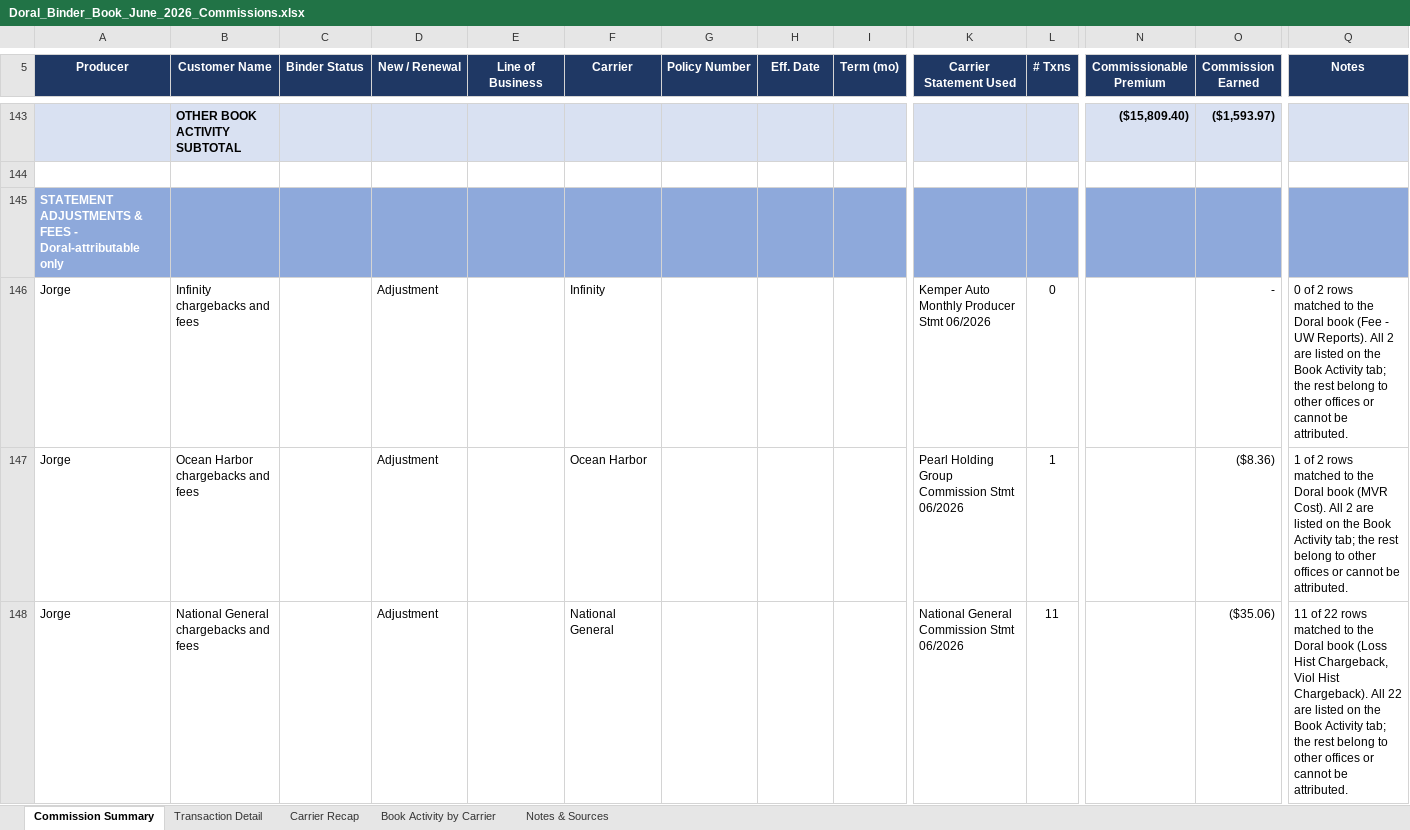
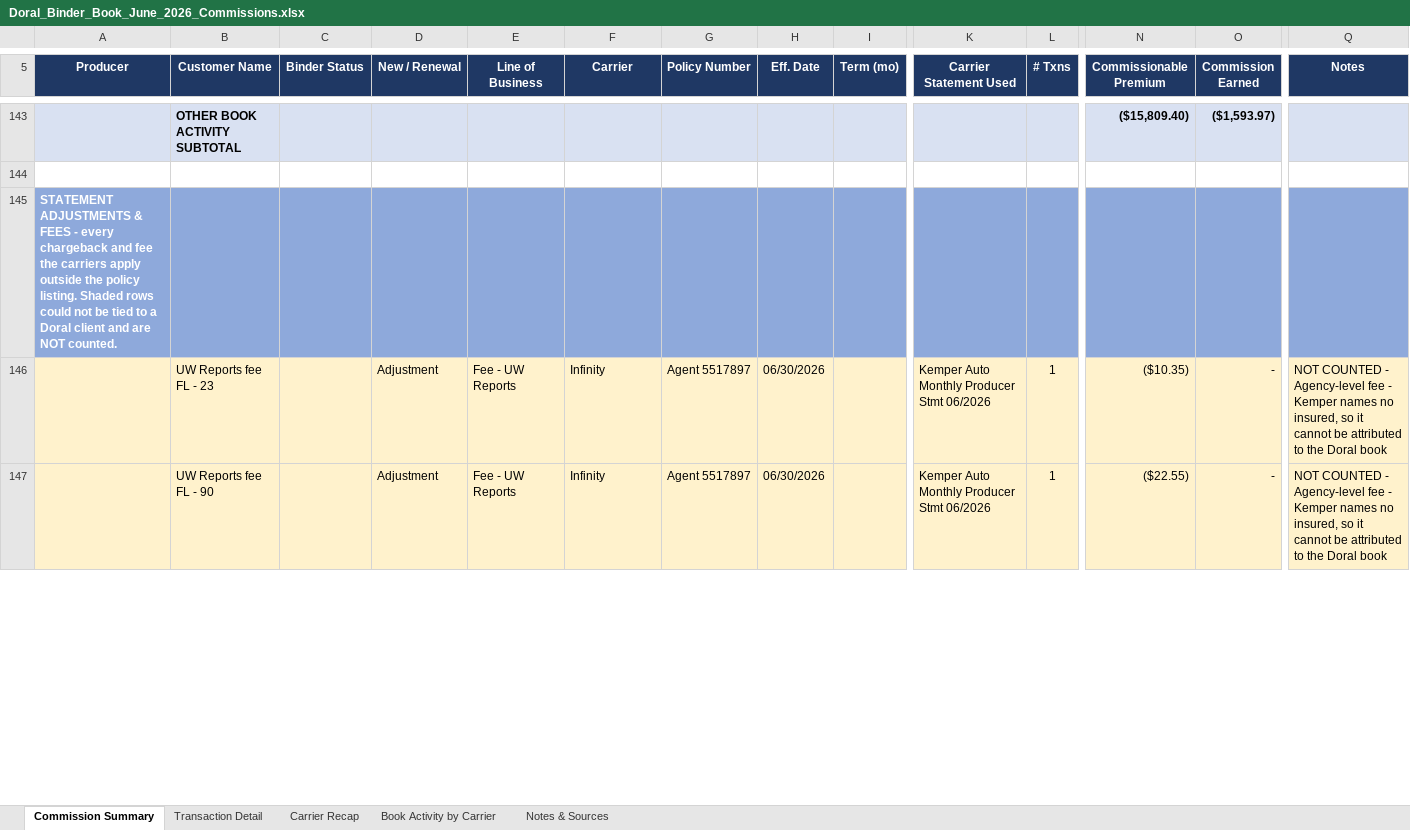
Before and after one commit to amanzor/uib-binderbook, an Excel workbook: commissions/2026-06/Doral_Binder_Book_June_2026_Commissions.xlsx, sheet Commission Summary, drawn as a sheet; only a part is shown, gaps mark what is left out; values as stored, in another font and other column widths than the file's, no borders; charts and pictures not drawn; removed rows and columns are numbered as before the commit, all else as after; rows hold the shown columns only; the diff covers the shown part only; the diff names each change by its address in the sheet, - before the commit and + after, or states it on an @@ line.

```diff
--- a/commissions/2026-06/Doral_Binder_Book_June_2026_Commissions.xlsx (sheet Commission Summary)
+++ b/commissions/2026-06/Doral_Binder_Book_June_2026_Commissions.xlsx (sheet Commission Summary)
-A145 (Producer): …FEES - Doral-attributable only
+A145 (Producer): …FEES - every chargeback and fee the carriers apply outside the policy listing. Shaded rows could not be tied to a Doral client and are NOT counted.
-row 146: Jorge | Infinity chargebacks and fees |  | Adjustment |  | Infinity |  |  |  | Kemper Auto Monthly Producer Stmt 06/2026 | 0 |  | - | 0 of 2 rows matched to the Doral book (Fee - UW Reports). All 2 are listed on the Book Activity tab; the rest belong to other offices or cannot be attributed.
-row 147: Jorge | Ocean Harbor chargebacks and fees |  | Adjustment |  | Ocean Harbor |  |  |  | Pearl Holding Group Commission Stmt 06/2026 | 1 |  | ($8.36) | 1 of 2 rows matched to the Doral book (MVR Cost). All 2 are listed on the Book Activity tab; the rest belong to other offices or cannot be attributed.
-row 148: Jorge | National General chargebacks and fees |  | Adjustment |  | National General |  |  |  | National General Commission Stmt 06/2026 | 11 |  | ($35.06) | 11 of 22 rows matched to the Doral book (Loss Hist Chargeback, Viol Hist Chargeback). All 22 are listed on the Book Activity tab; the rest belong to other offices or cannot be attributed.
+row 146:  | UW Reports fee FL - 23 |  | Adjustment | Fee - UW Reports | Infinity | Agent 5517897 | 06/30/2026 |  | Kemper Auto Monthly Producer Stmt 06/2026 | 1 | ($10.35) | - | NOT COUNTED - Agency-level fee - Kemper names no insured, so it cannot be attributed to the Doral book
+row 147:  | UW Reports fee FL - 90 |  | Adjustment | Fee - UW Reports | Infinity | Agent 5517897 | 06/30/2026 |  | Kemper Auto Monthly Producer Stmt 06/2026 | 1 | ($22.55) | - | NOT COUNTED - Agency-level fee - Kemper names no insured, so it cannot be attributed to the Doral book
```
Also changed, not shown: 26 added rows and 2 edited cells elsewhere in this sheet, sheet Book Activity by Carrier, sheet Notes & Sources, formulas that keep their value, 3 other files.
